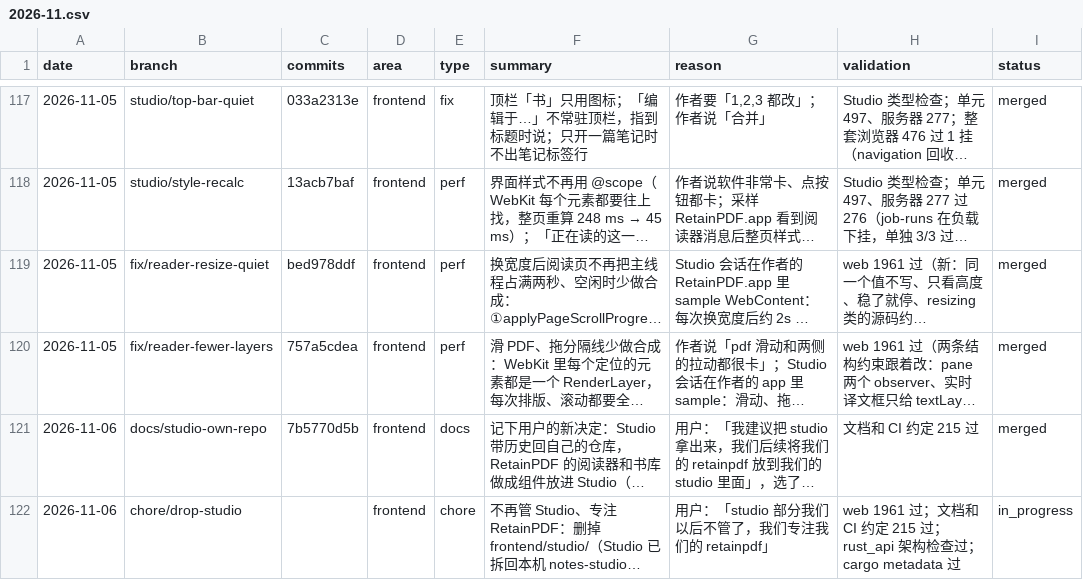
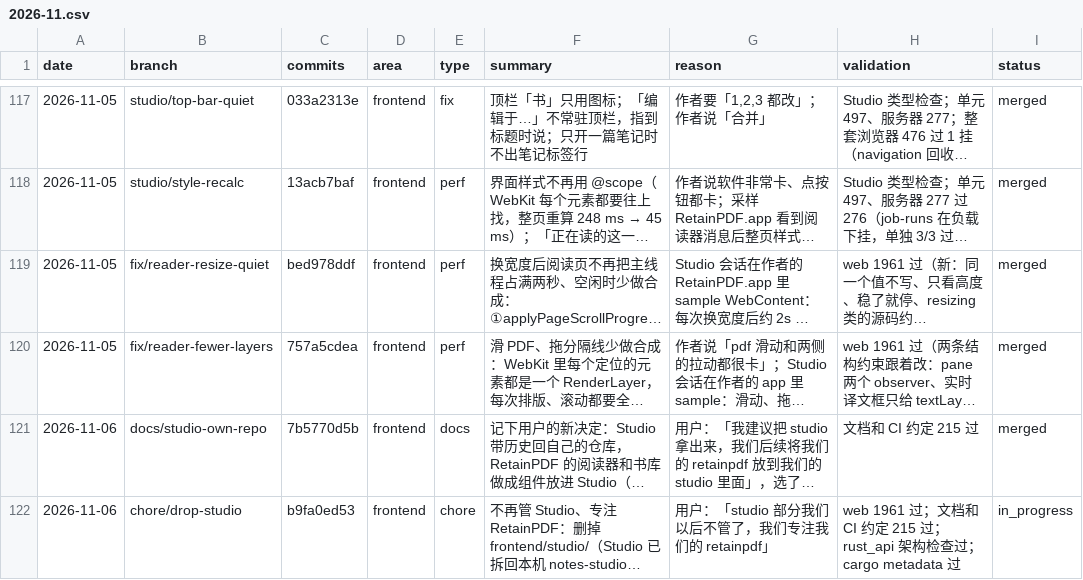
Before and after one commit to wxyhgk/retain-pdf, a CSV file: docs/ops/devlog/2026-11.csv, drawn as a sheet; only a part is shown, gaps mark what is left out; long unchanged cells end in …; the diff names each change by its address in the sheet, - before the commit and + after, or states it on an @@ line.

```diff
--- a/docs/ops/devlog/2026-11.csv
+++ b/docs/ops/devlog/2026-11.csv
-C122 (commits): (empty)
+C122 (commits): b9fa0ed53
```
